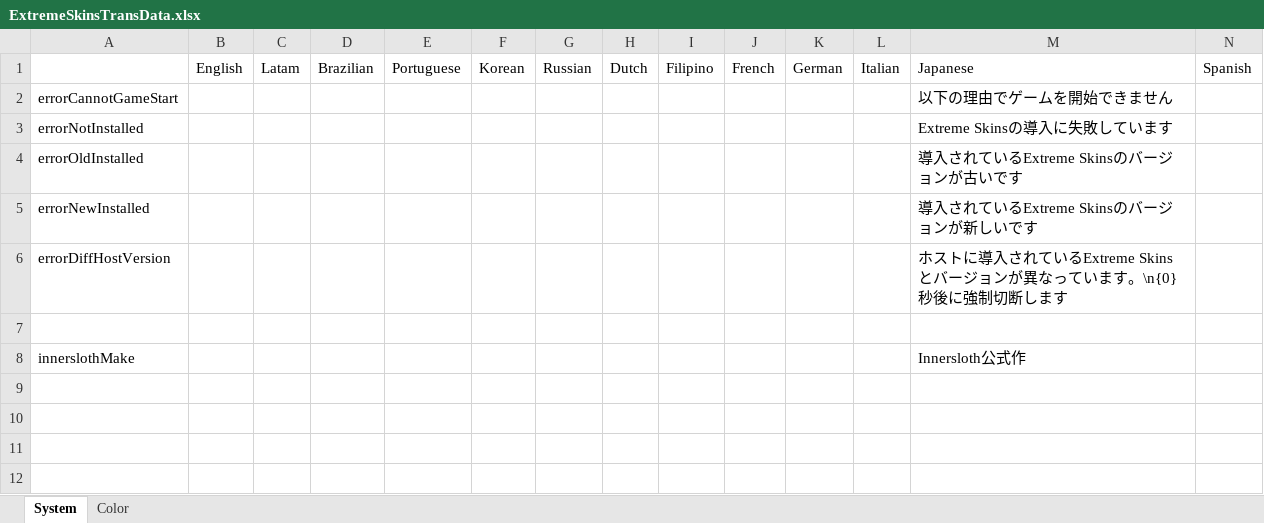
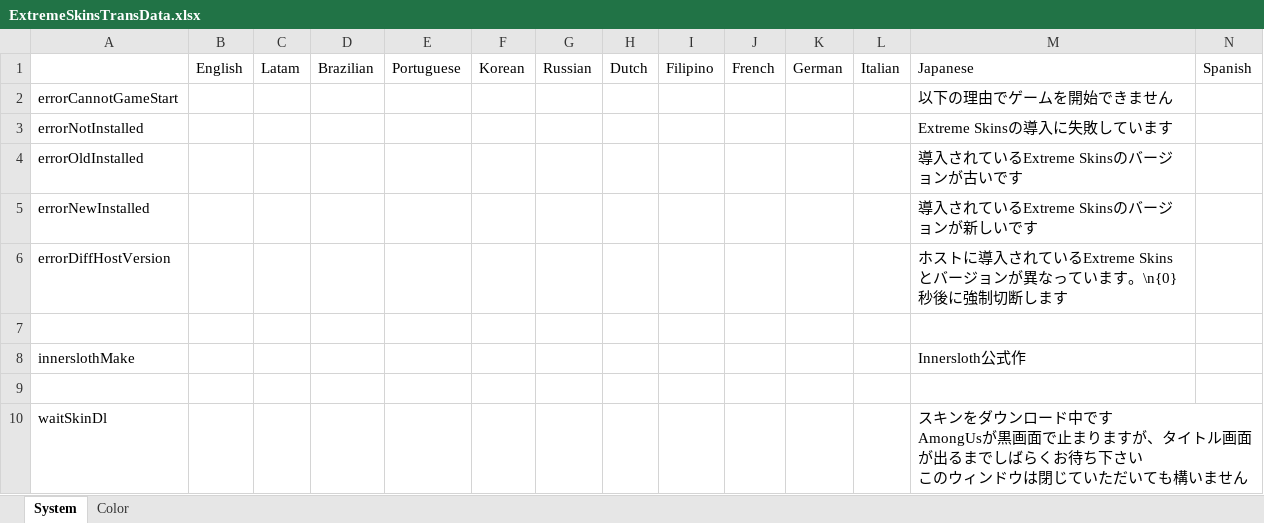
Before and after one commit to yukieiji/ExtremeRoles, an Excel workbook: ExtremeSkinsTransData.xlsx, sheet System, drawn as a sheet; only a part is shown; values as stored, in another font and other column widths than the file's, no borders; rows hold the shown columns only; ↵ is a line break in a cell; the diff names each change by its address in the sheet, - before the commit and + after, or states it on an @@ line.

Commit message:
feat:skin show log

```diff
--- a/ExtremeSkinsTransData.xlsx (sheet System)
+++ b/ExtremeSkinsTransData.xlsx (sheet System)
+row 9: (empty)
+row 10: waitSkinDl |  |  |  |  |  |  |  |  |  |  |  | スキンをダウンロード中です ↵ AmongUsが黒画面で止まりますが、タイトル画面が出るまでしばらくお待ち下さい ↵ このウィンドウは閉じていただいても構いません
```
Also changed, not shown: 3 other files.
